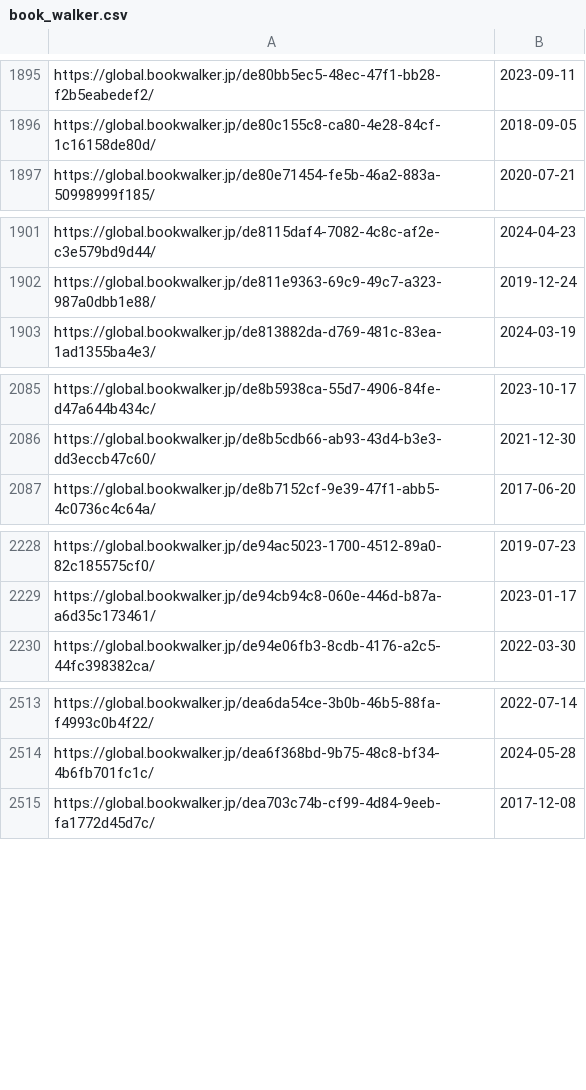
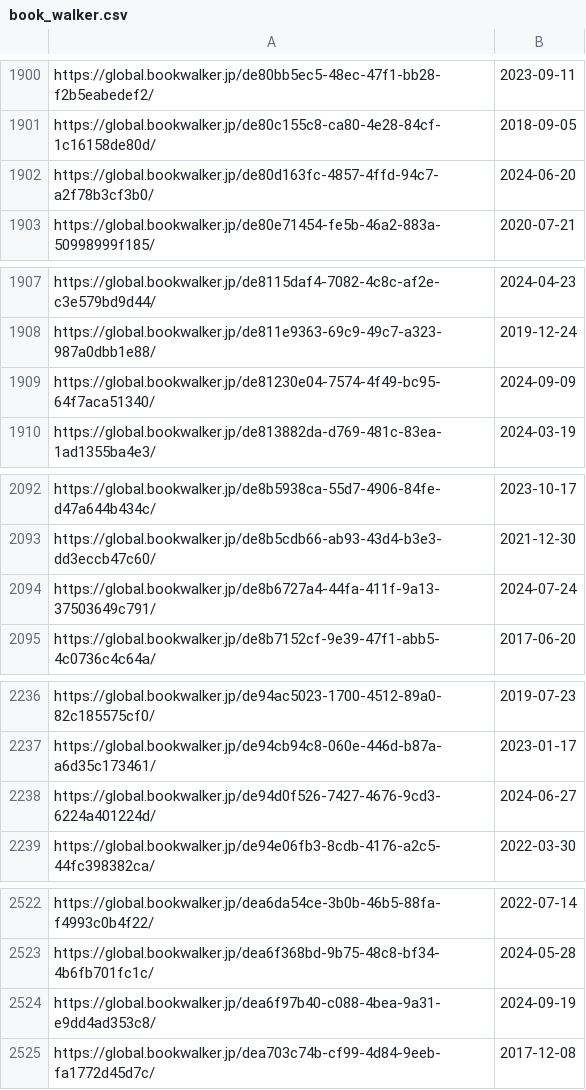
Before and after one commit to LNRelease/lnrelease.github.io, a CSV file: book_walker.csv, drawn as a sheet; only a part is shown, gaps mark what is left out; the diff covers the shown part only; the diff names each change by its address in the sheet, - before the commit and + after, or states it on an @@ line.

```diff
--- a/book_walker.csv
+++ b/book_walker.csv
+row 1902: https://global.bookwalker.jp/de80d163fc-4857-4ffd-94c7-a2f78b3cf3b0/ | 2024-06-20
+row 1909: https://global.bookwalker.jp/de81230e04-7574-4f49-bc95-64f7aca51340/ | 2024-09-09
+row 2094: https://global.bookwalker.jp/de8b6727a4-44fa-411f-9a13-37503649c791/ | 2024-07-24
+row 2238: https://global.bookwalker.jp/de94d0f526-7427-4676-9cd3-6224a401224d/ | 2024-06-27
+row 2524: https://global.bookwalker.jp/dea6f97b40-c088-4bea-9a31-e9dd4ad353c8/ | 2024-09-19
```
Also changed, not shown: 8 added rows elsewhere in this file, yen_press.csv, 3 other files.
